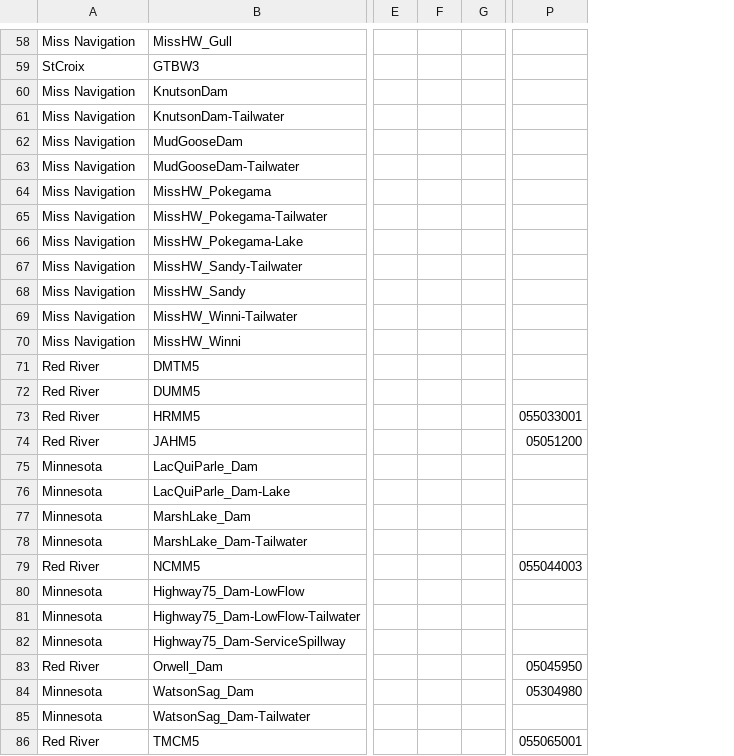
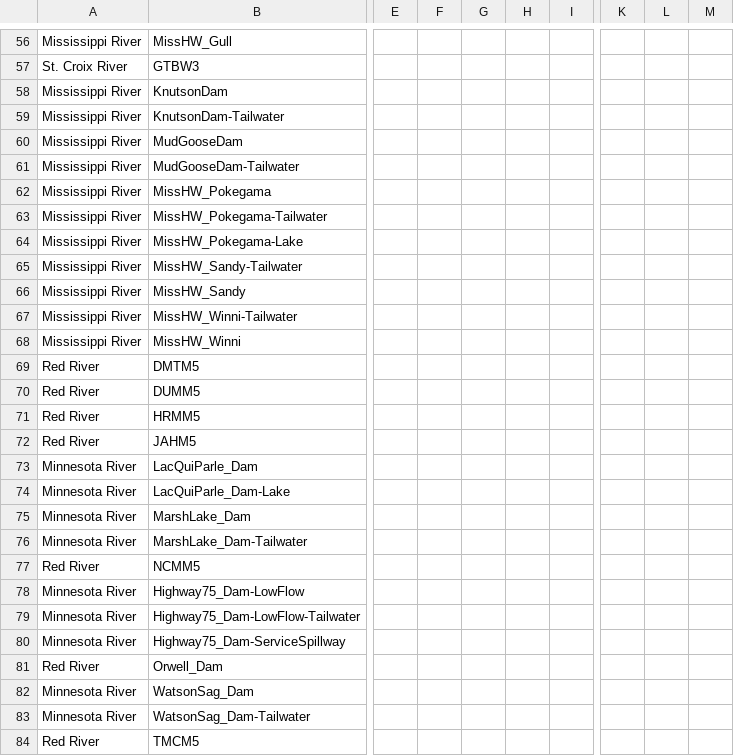
Before and after one commit to msweier/mvp-CWMS-utils, a CSV file: watershed_scripts/shared/gageDBplotInputs.csv, drawn as a sheet; only a part is shown, gaps mark what is left out; removed rows and columns are numbered as before the commit, all else as after; the diff covers the shown part only; the diff names each change by its address in the sheet, - before the commit and + after, or states it on an @@ line.

```diff
--- a/watershed_scripts/shared/gageDBplotInputs.csv
+++ b/watershed_scripts/shared/gageDBplotInputs.csv
-column E, empty
-column F, empty
-column G, empty
+column E, empty
+column F, empty
+column G, empty
+column H, empty
+column I, empty
+column K, empty
+column L, empty
+column M, empty
-column P, rows 73-86: 055033001 | 05051200 |  |  |  |  | 055044003 |  |  |  | 05045950 | 05304980 |  | 055065001
-A56: Miss Navigation
+A56: Mississippi River
-A57: StCroix
+A57: St. Croix River
-A58:A68: Miss Navigation
+A58:A68: Mississippi River
-A73:A76: Minnesota
+A73:A76: Minnesota River
-A78:A80: Minnesota
+A78:A80: Minnesota River
-A82:A83: Minnesota
+A82:A83: Minnesota River
```
Also changed, not shown: 2 removed rows, 1 added column and 100 edited cells elsewhere in this file.
